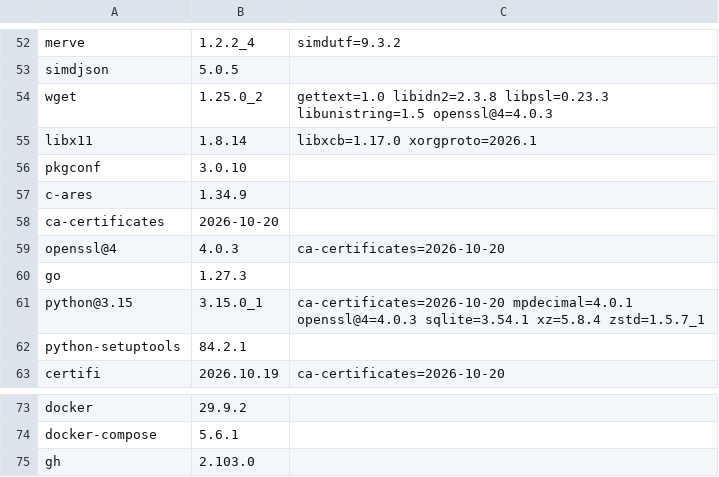
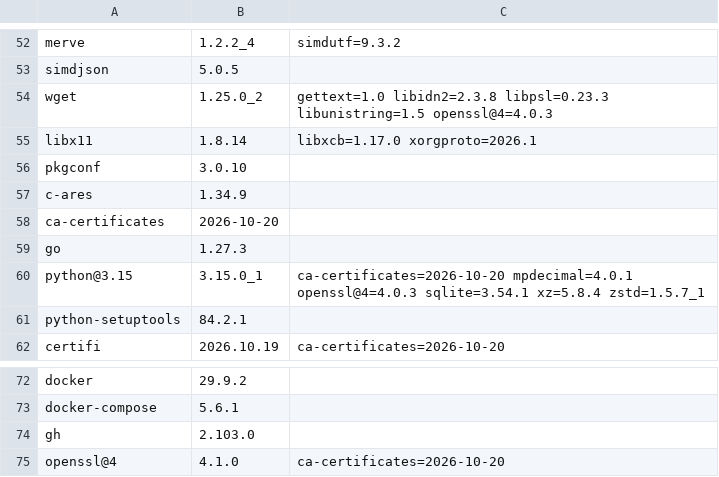
Before and after one commit to quyleanh/homebrew-tap, a TSV file: .github/bottle-deps.tsv, drawn as a sheet; only a part is shown, gaps mark what is left out; removed rows and columns are numbered as before the commit, all else as after; the diff names each change by its address in the sheet, - before the commit and + after, or states it on an @@ line.

```diff
--- a/.github/bottle-deps.tsv
+++ b/.github/bottle-deps.tsv
-row 59: openssl@4 | 4.0.3 | ca-certificates=2026-10-20
+row 75: openssl@4 | 4.1.0 | ca-certificates=2026-10-20
```
Also changed, not shown: 2 other files.
